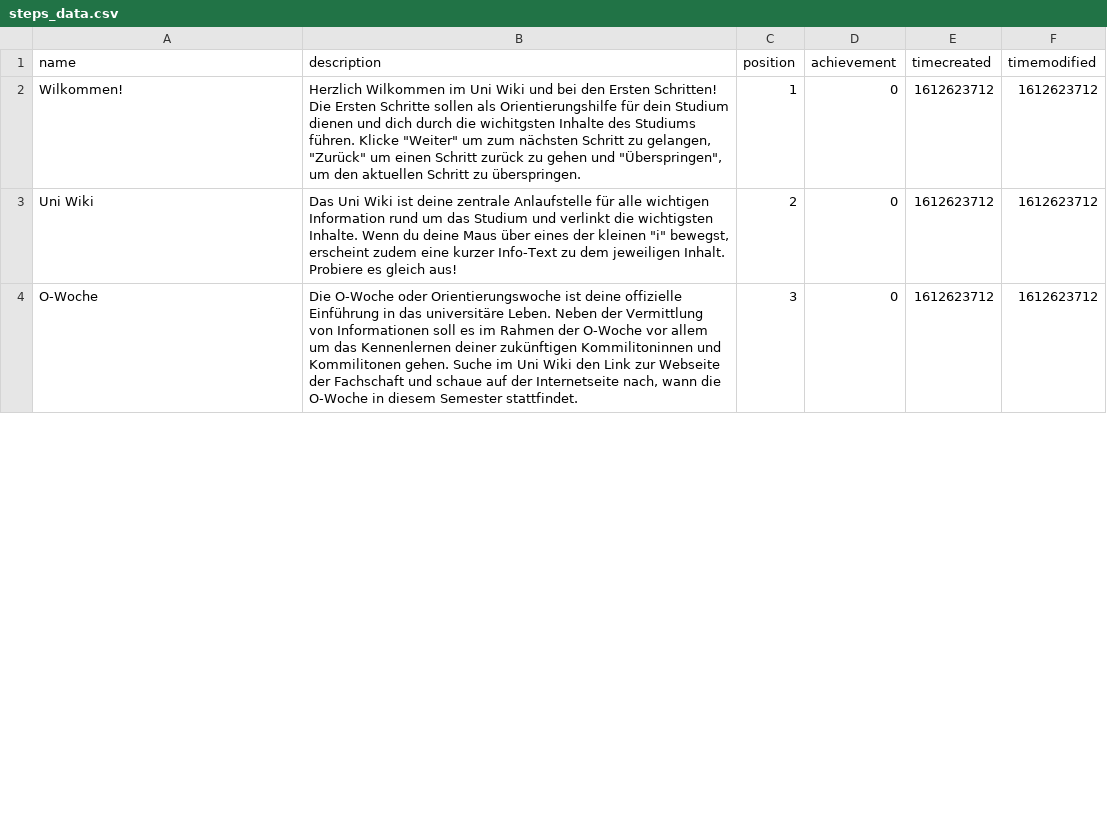
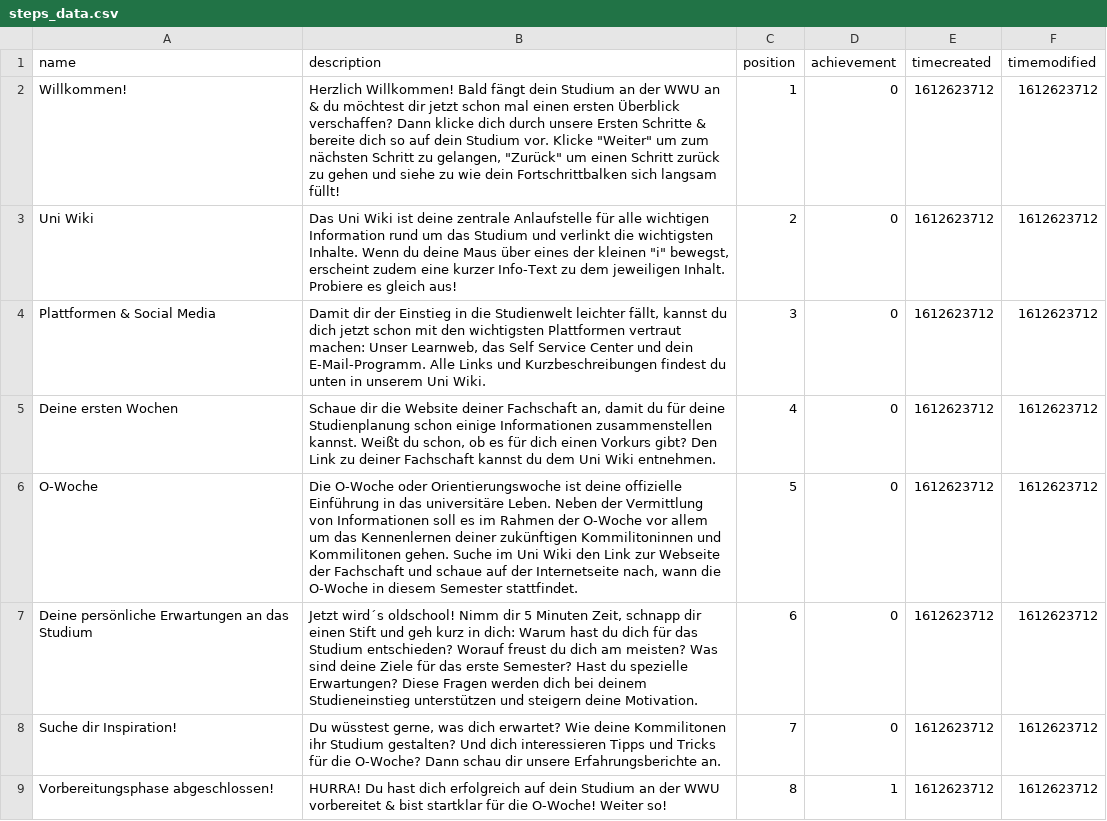
Before and after one commit to learnweb/moodle-block_onboarding, a CSV file: content_data/steps_data.csv, drawn as a sheet; only a part is shown; the diff covers the shown part only.

```diff
--- a/content_data/steps_data.csv
+++ b/content_data/steps_data.csv
@@ -1,4 +1,9 @@
 name;description;position;achievement;timecreated;timemodified
-Wilkommen!;Herzlich Wilkommen im Uni Wiki und bei den Ersten Schritten! Die Ersten Schritte sollen als Orientierungshilfe für dein Studium dienen und dich durch die wichitgsten Inhalte des Studiums führen. Klicke "Weiter" um zum nächsten Schritt zu gelangen, "Zurück" um einen Schritt zurück zu gehen und "Überspringen", um den aktuellen Schritt zu überspringen.;1;0;1612623712;1612623712
+Willkommen!;Herzlich Willkommen! Bald fängt dein Studium an der WWU an & du möchtest dir jetzt schon mal einen ersten Überblick verschaffen? Dann klicke dich durch unsere Ersten Schritte & bereite dich so auf dein Studium vor.  Klicke "Weiter" um zum nächsten Schritt zu gelangen, "Zurück" um einen Schritt zurück zu gehen und siehe zu wie dein Fortschrittbalken sich langsam füllt!;1;0;1612623712;1612623712
 Uni Wiki;Das Uni Wiki ist deine zentrale Anlaufstelle für alle wichtigen Information rund um das Studium und verlinkt die wichtigsten Inhalte. Wenn du deine Maus über eines der kleinen "i" bewegst, erscheint zudem eine kurzer Info-Text zu dem jeweiligen Inhalt. Probiere es gleich aus!;2;0;1612623712;1612623712
-O-Woche;Die O-Woche oder Orientierungswoche ist deine offizielle Einführung in das universitäre Leben. Neben der Vermittlung von Informationen soll es im Rahmen der O-Woche vor allem um das Kennenlernen deiner zukünftigen Kommilitoninnen und Kommilitonen gehen. Suche im Uni Wiki den Link zur Webseite der Fachschaft und schaue auf der Internetseite nach, wann die O-Woche in diesem Semester stattfindet.;3;0;1612623712;1612623712
+Plattformen & Social Media;Damit dir der Einstieg in die Studienwelt leichter fällt, kannst du dich jetzt schon mit den wichtigsten Plattformen vertraut machen: Unser Learnweb, das Self Service Center und dein E-Mail-Programm. Alle Links und Kurzbeschreibungen findest du unten in unserem Uni Wiki.;3;0;1612623712;1612623712
+Deine ersten Wochen;Schaue dir die Website deiner Fachschaft an, damit du für deine Studienplanung schon einige Informationen zusammenstellen kannst. Weißt du schon, ob es für dich einen Vorkurs gibt? Den Link zu deiner Fachschaft kannst du dem Uni Wiki entnehmen.;4;0;1612623712;1612623712
+O-Woche;Die O-Woche oder Orientierungswoche ist deine offizielle Einführung in das universitäre Leben. Neben der Vermittlung von Informationen soll es im Rahmen der O-Woche vor allem um das Kennenlernen deiner zukünftigen Kommilitoninnen und Kommilitonen gehen. Suche im Uni Wiki den Link zur Webseite der Fachschaft und schaue auf der Internetseite nach, wann die O-Woche in diesem Semester stattfindet.;5;0;1612623712;1612623712
+Deine persönliche Erwartungen an das Studium;Jetzt wird´s oldschool! Nimm dir 5 Minuten Zeit, schnapp dir einen Stift und geh kurz in dich: Warum hast du dich für das Studium entschieden? Worauf freust du dich am meisten? Was sind deine Ziele für das erste Semester? Hast du spezielle Erwartungen? Diese Fragen werden dich bei deinem Studieneinstieg unterstützen und steigern deine Motivation.;6;0;1612623712;1612623712
+Suche dir Inspiration!;Du wüsstest gerne, was dich erwartet? Wie deine Kommilitonen ihr Studium gestalten? Und dich interessieren Tipps und Tricks für die O-Woche? Dann schau dir unsere Erfahrungsberichte an.;7;0;1612623712;1612623712
+Vorbereitungsphase abgeschlossen!;HURRA! Du hast dich erfolgreich auf dein Studium an der WWU vorbereitet & bist startklar für die O-Woche! Weiter so!;8;1;1612623712;1612623712
```
Also changed, not shown: 4 added rows and 9 edited cells elsewhere in this file, 7 other files.
